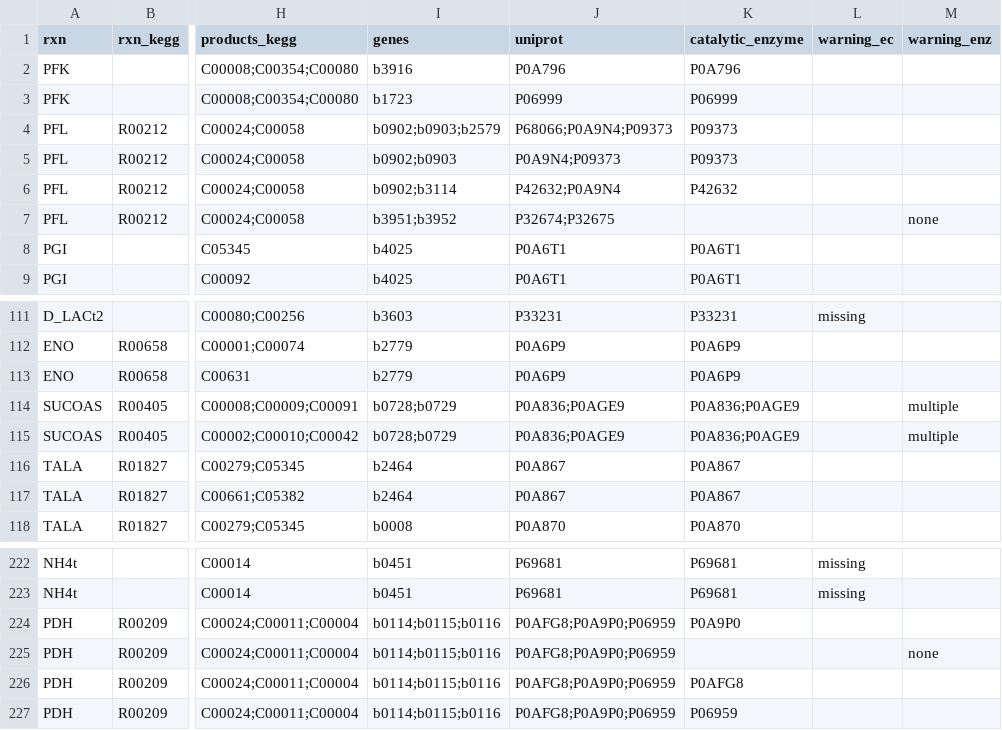
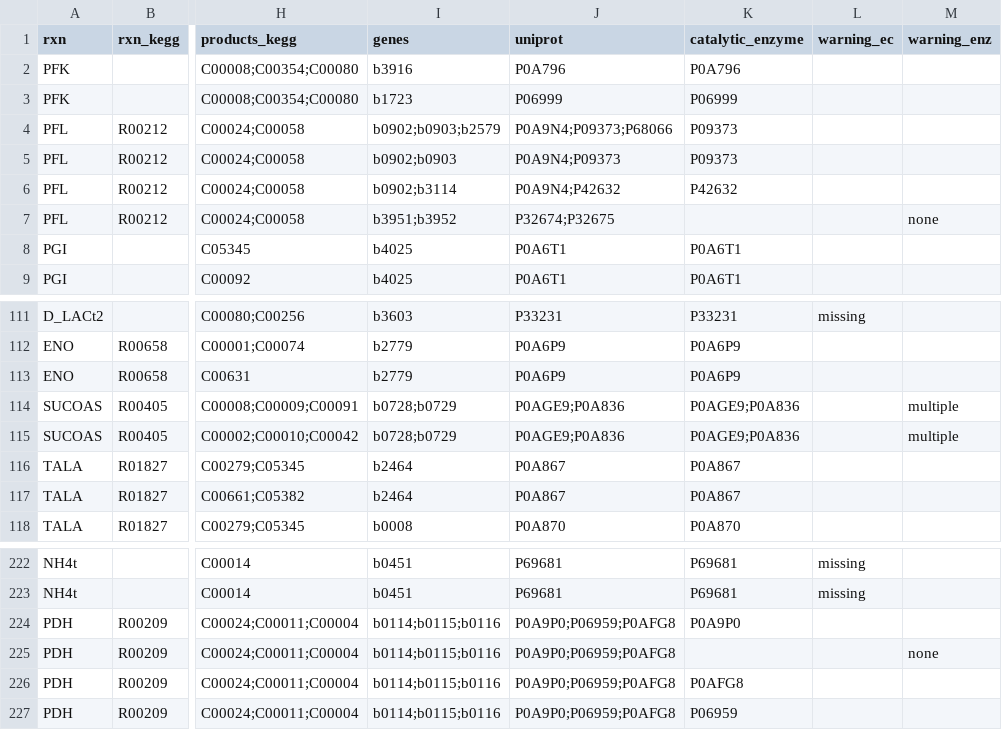
Before and after one commit to h-escoffier/WILDkCAT, a TSV file: output/kcat.tsv, drawn as a sheet; only a part is shown, gaps mark what is left out; the diff names each change by its address in the sheet, - before the commit and + after, or states it on an @@ line.

```diff
--- a/output/kcat.tsv
+++ b/output/kcat.tsv
-J4 (uniprot): P68066;P0A9N4;P09373
+J4 (uniprot): P0A9N4;P09373;P68066
-J6 (uniprot): P42632;P0A9N4
+J6 (uniprot): P0A9N4;P42632
-J114:J115 (uniprot): P0A836;P0AGE9
+J114:J115 (uniprot): P0AGE9;P0A836
-K114:K115 (catalytic_enzyme): P0A836;P0AGE9
+K114:K115 (catalytic_enzyme): P0AGE9;P0A836
-J224:J227 (uniprot): P0AFG8;P0A9P0;P06959
+J224:J227 (uniprot): P0A9P0;P06959;P0AFG8
```
Also changed, not shown: output/cache_retrieval/kcat_retrieved_partial.tsv, output/kcat_full.tsv, 7 other files.
